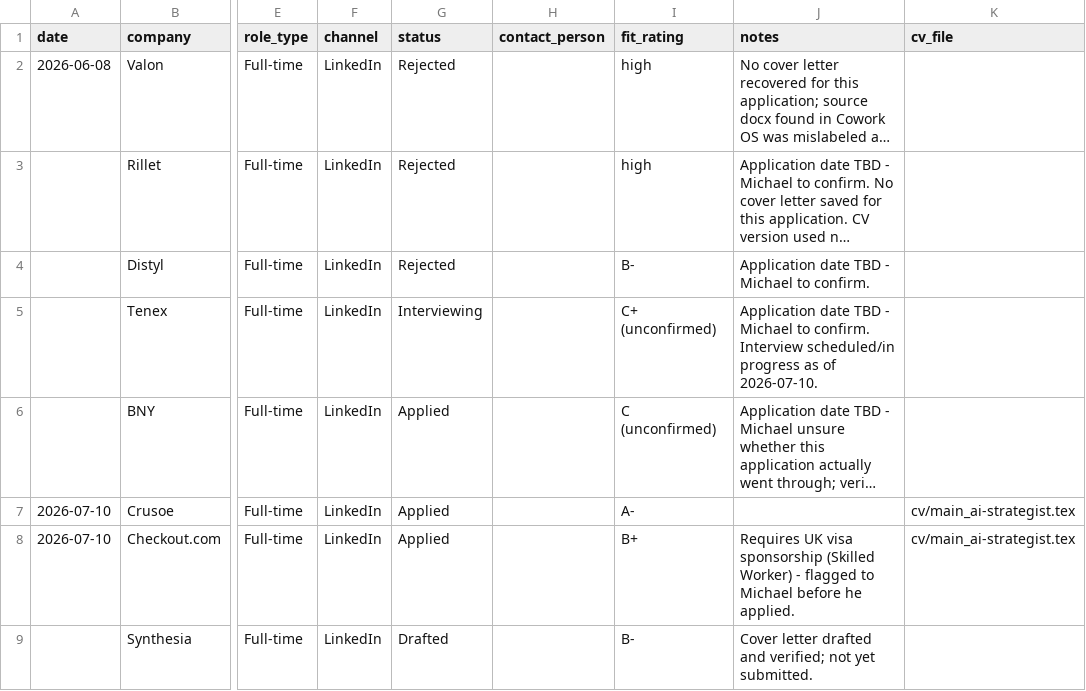
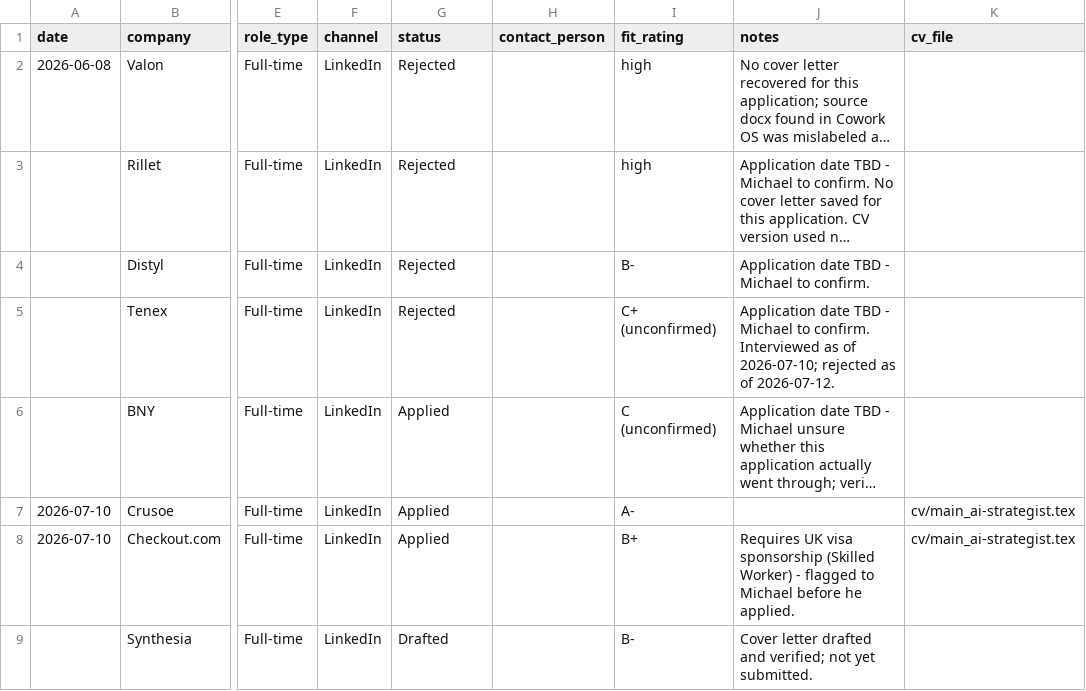
Before and after one commit to mnm500/ai-job-search, a CSV file: job_search_tracker.csv, drawn as a sheet; only a part is shown, gaps mark what is left out; long unchanged cells end in …; the diff names each change by its address in the sheet, - before the commit and + after, or states it on an @@ line.

Commit message:
job tracker update

```diff
--- a/job_search_tracker.csv
+++ b/job_search_tracker.csv
-G5 (status): Interviewing
+G5 (status): Rejected
-J5 (notes): …to confirm. Interview scheduled/in progress as of 2026-07-10.
+J5 (notes): …to confirm. Interviewed as of 2026-07-10; rejected as of 2026-07-12.
```
